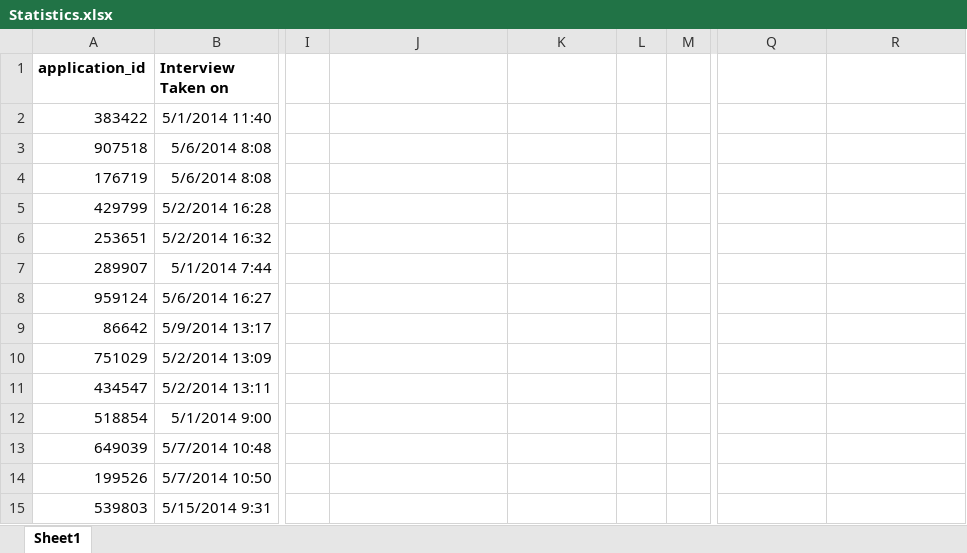
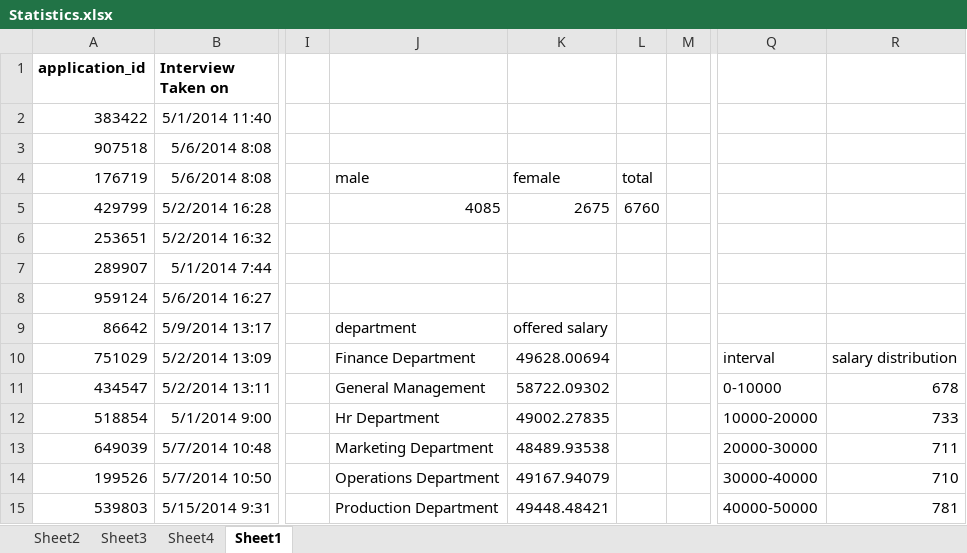
Before and after one commit to sandeep0394/-Hiring-Process-Analytics, an Excel workbook: Statistics.xlsx, sheet Sheet1, drawn as a sheet; only a part is shown, gaps mark what is left out; values as stored, in another font and other column widths than the file's, no borders; charts and pictures not drawn; the diff covers the shown part only; the diff names each change by its address in the sheet, - before the commit and + after, or states it on an @@ line.

Commit message:
Add files via upload

```diff
--- a/Statistics.xlsx (sheet Sheet1)
+++ b/Statistics.xlsx (sheet Sheet1)
+sheet tab: Sheet2
+sheet tab: Sheet3
+sheet tab: Sheet4
-J4: (empty)
+J4: male
-K4: (empty)
+K4: female
-L4: (empty)
+L4: total
-J5: (empty)
+J5: 4085
-K5: (empty)
+K5: 2675
-L5: (empty)
+L5: 6760
-J9: (empty)
+J9: department
-K9: (empty)
+K9: offered salary
-J10: (empty)
+J10: Finance Department
-K10: (empty)
+K10: 49628.00694
-Q10: (empty)
+Q10: interval
-R10: (empty)
+R10: salary distribution
-J11: (empty)
+J11: General Management
-K11: (empty)
+K11: 58722.09302
-Q11: (empty)
+Q11: 0-10000
-R11: (empty)
+R11: 678
-J12: (empty)
+J12: Hr Department
-K12: (empty)
+K12: 49002.27835
-Q12: (empty)
+Q12: 10000-20000
-R12: (empty)
+R12: 733
-J13: (empty)
+J13: Marketing Department
-K13: (empty)
+K13: 48489.93538
-Q13: (empty)
+Q13: 20000-30000
-R13: (empty)
+R13: 711
-J14: (empty)
+J14: Operations Department
-K14: (empty)
+K14: 49167.94079
-Q14: (empty)
+Q14: 30000-40000
-R14: (empty)
+R14: 710
-J15: (empty)
+J15: Production Department
-K15: (empty)
+K15: 49448.48421
-Q15: (empty)
+Q15: 40000-50000
-R15: (empty)
+R15: 781
```
Also changed, not shown: 71 edited cells elsewhere in this sheet, charts or pictures.
